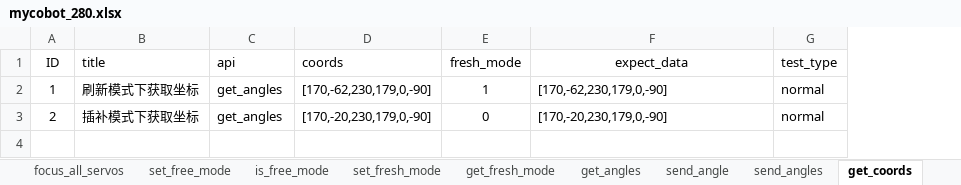
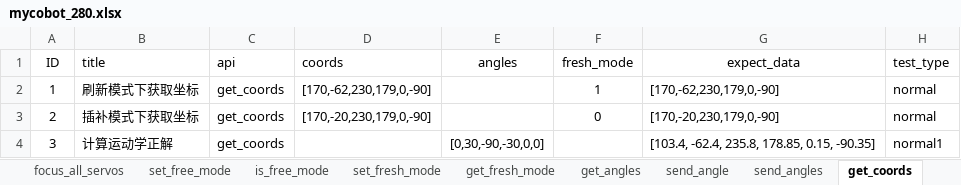
Before and after one commit to mengjunwu-elephant/elephant-pytest, an Excel workbook: test_data/mycobot_280.xlsx, sheet get_coords, drawn as a sheet; values as stored, in another font and other column widths than the file's, no borders; the diff names each change by its address in the sheet, - before the commit and + after, or states it on an @@ line.

```diff
--- a/test_data/mycobot_280.xlsx (sheet get_coords)
+++ b/test_data/mycobot_280.xlsx (sheet get_coords)
+column E (angles), empty
-C2:C3 (api): get_angles
+C2:C3 (api): get_coords
+row 4: 3 | 计算运动学正解 | get_coords |  | [0,30,-90,-30,0,0] |  | [103.4, -62.4, 235.8, 178.85, 0.15, -90.35] | normal1
```
Also changed, not shown: sheet send_angle, sheet send_angles, sheet get_modify_version, sheet get_system_version, other sheet tabs, 40 other files.
